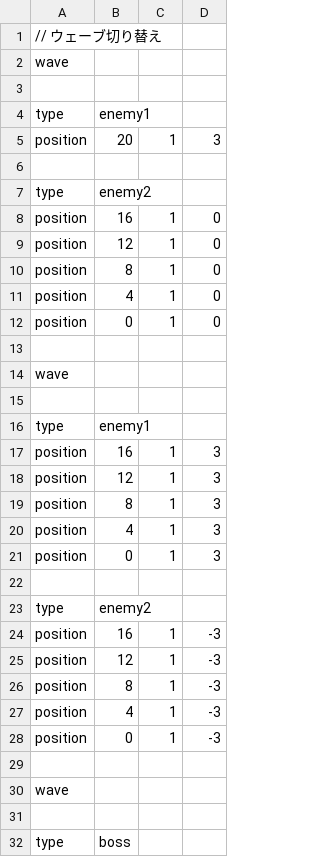
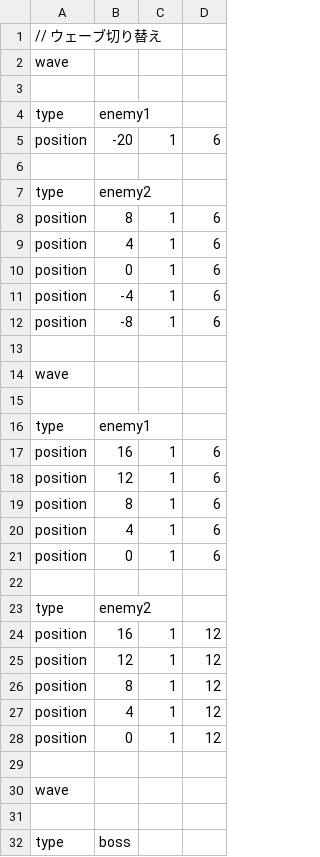
Before and after one commit to Salvare000yu/Rhythmash, a CSV file: Solution/Resources/DataFile/waveData.csv, drawn as a sheet; only a part is shown.

```diff
--- a/Solution/Resources/DataFile/waveData.csv
+++ b/Solution/Resources/DataFile/waveData.csv
@@ -4,10 +4,10 @@ wave
 type,enemy1
-position,20,1,3
+position,-20,1,6
 
 type,enemy2
-position,16,1,0
-position,12,1,0
-position,8,1,0
-position,4,1,0
-position,0,1,0
+position,8,1,6
+position,4,1,6
+position,0,1,6
+position,-4,1,6
+position,-8,1,6
 
@@ -16,14 +16,14 @@ wave
 type,enemy1
-position,16,1,3
-position,12,1,3
-position,8,1,3
-position,4,1,3
-position,0,1,3
+position,16,1,6
+position,12,1,6
+position,8,1,6
+position,4,1,6
+position,0,1,6
 
 type,enemy2
-position,16,1,-3
-position,12,1,-3
-position,8,1,-3
-position,4,1,-3
-position,0,1,-3
+position,16,1,12
+position,12,1,12
+position,8,1,12
+position,4,1,12
+position,0,1,12
 
```
Also changed, not shown: 11 other files.
